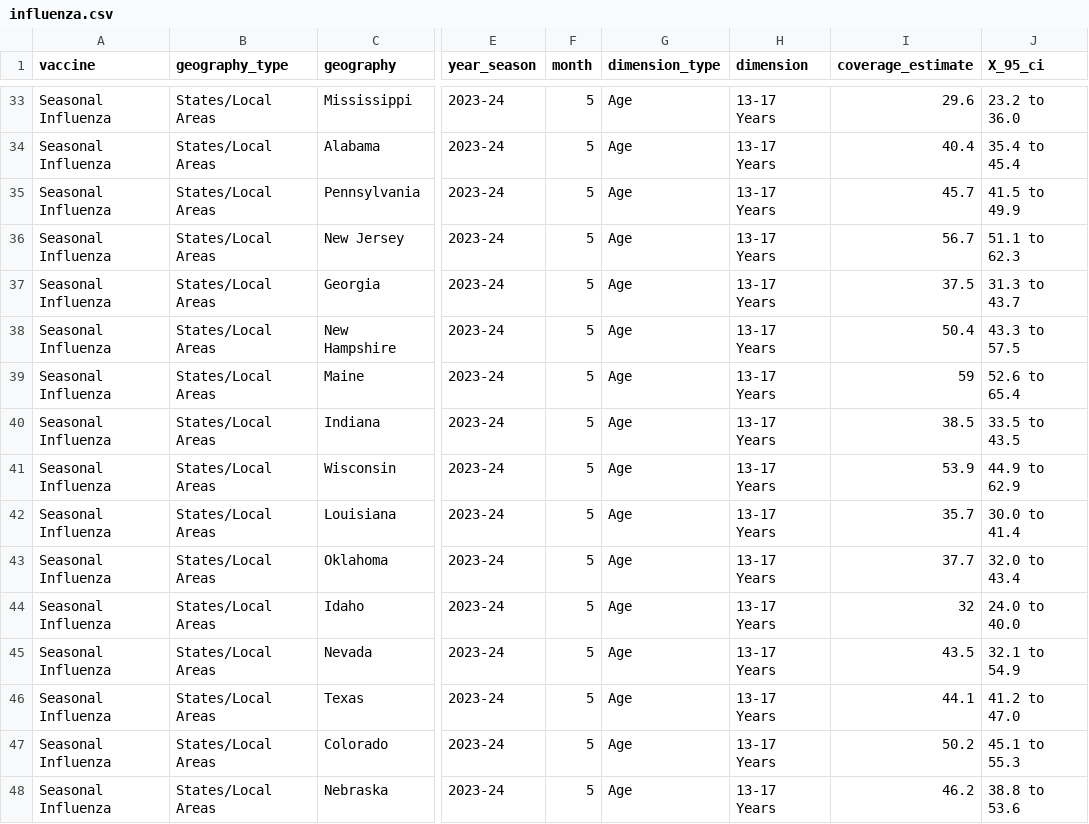
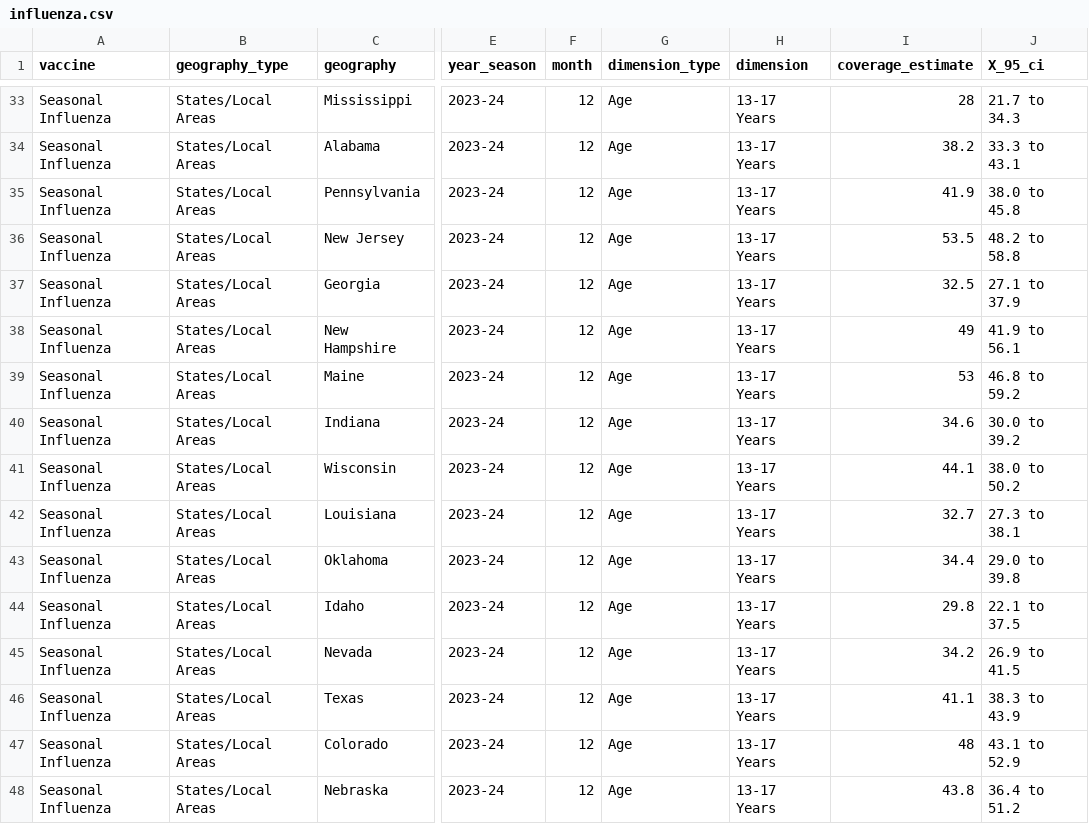
Before and after one commit to Kiron-Ang/Vaccination, a CSV file: influenza.csv, drawn as a sheet; only a part is shown, gaps mark what is left out; the diff covers the shown part only; the diff names each change by its address in the sheet, - before the commit and + after, or states it on an @@ line.

```diff
--- a/influenza.csv
+++ b/influenza.csv
-F33:F48 (month): 5
+F33:F48 (month): 12
-I33 (coverage_estimate): 29.6
+I33 (coverage_estimate): 28
-J33 (X_95_ci): 23.2 to 36.0
+J33 (X_95_ci): 21.7 to 34.3
-I34 (coverage_estimate): 40.4
+I34 (coverage_estimate): 38.2
-J34 (X_95_ci): 35.4 to 45.4
+J34 (X_95_ci): 33.3 to 43.1
-I35 (coverage_estimate): 45.7
+I35 (coverage_estimate): 41.9
-J35 (X_95_ci): 41.5 to 49.9
+J35 (X_95_ci): 38.0 to 45.8
-I36 (coverage_estimate): 56.7
+I36 (coverage_estimate): 53.5
-J36 (X_95_ci): 51.1 to 62.3
+J36 (X_95_ci): 48.2 to 58.8
-I37 (coverage_estimate): 37.5
+I37 (coverage_estimate): 32.5
-J37 (X_95_ci): 31.3 to 43.7
+J37 (X_95_ci): 27.1 to 37.9
-I38 (coverage_estimate): 50.4
+I38 (coverage_estimate): 49
-J38 (X_95_ci): 43.3 to 57.5
+J38 (X_95_ci): 41.9 to 56.1
-I39 (coverage_estimate): 59
+I39 (coverage_estimate): 53
-J39 (X_95_ci): 52.6 to 65.4
+J39 (X_95_ci): 46.8 to 59.2
-I40 (coverage_estimate): 38.5
+I40 (coverage_estimate): 34.6
-J40 (X_95_ci): 33.5 to 43.5
+J40 (X_95_ci): 30.0 to 39.2
-I41 (coverage_estimate): 53.9
+I41 (coverage_estimate): 44.1
-J41 (X_95_ci): 44.9 to 62.9
+J41 (X_95_ci): 38.0 to 50.2
-I42 (coverage_estimate): 35.7
+I42 (coverage_estimate): 32.7
-J42 (X_95_ci): 30.0 to 41.4
+J42 (X_95_ci): 27.3 to 38.1
-I43 (coverage_estimate): 37.7
+I43 (coverage_estimate): 34.4
-J43 (X_95_ci): 32.0 to 43.4
+J43 (X_95_ci): 29.0 to 39.8
-I44 (coverage_estimate): 32
+I44 (coverage_estimate): 29.8
-J44 (X_95_ci): 24.0 to 40.0
+J44 (X_95_ci): 22.1 to 37.5
-I45 (coverage_estimate): 43.5
+I45 (coverage_estimate): 34.2
-J45 (X_95_ci): 32.1 to 54.9
+J45 (X_95_ci): 26.9 to 41.5
-I46 (coverage_estimate): 44.1
+I46 (coverage_estimate): 41.1
-J46 (X_95_ci): 41.2 to 47.0
+J46 (X_95_ci): 38.3 to 43.9
-I47 (coverage_estimate): 50.2
+I47 (coverage_estimate): 48
-J47 (X_95_ci): 45.1 to 55.3
+J47 (X_95_ci): 43.1 to 52.9
-I48 (coverage_estimate): 46.2
+I48 (coverage_estimate): 43.8
-J48 (X_95_ci): 38.8 to 53.6
+J48 (X_95_ci): 36.4 to 51.2
```
Also changed, not shown: 1 added row, 1 removed row and 100 edited cells elsewhere in this file, 2 other files.
